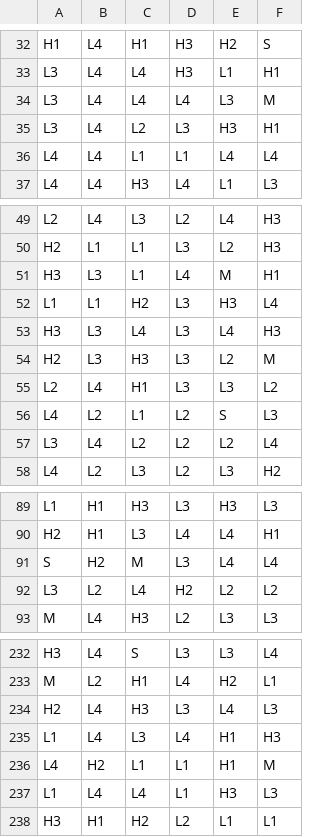
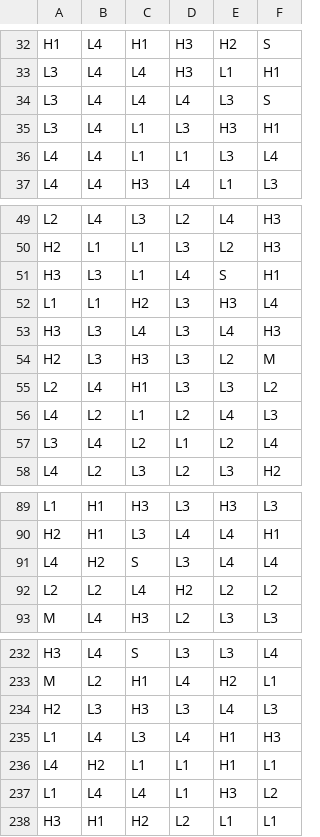
Before and after one commit to Taylor4200/Math1, a CSV file: games/0_0_lines_v6/reels/FR0.csv, drawn as a sheet; only a part is shown, gaps mark what is left out; the diff covers the shown part only.

```diff
--- a/games/0_0_lines_v6/reels/FR0.csv
+++ b/games/0_0_lines_v6/reels/FR0.csv
@@ -33,5 +33,5 @@ H1,L4,H1,H3,H2,S
 L3,L4,L4,H3,L1,H1
-L3,L4,L4,L4,L3,M
-L3,L4,L2,L3,H3,H1
-L4,L4,L1,L1,L4,L4
+L3,L4,L4,L4,L3,S
+L3,L4,L1,L3,H3,H1
+L4,L4,L1,L1,L3,L4
 L4,L4,H3,L4,L1,L3
@@ -50,3 +50,3 @@ L2,L4,L3,L2,L4,H3
 H2,L1,L1,L3,L2,H3
-H3,L3,L1,L4,M,H1
+H3,L3,L1,L4,S,H1
 L1,L1,H2,L3,H3,L4
@@ -55,4 +55,4 @@ H2,L3,H3,L3,L2,M
 L2,L4,H1,L3,L3,L2
-L4,L2,L1,L2,S,L3
-L3,L4,L2,L2,L2,L4
+L4,L2,L1,L2,L4,L3
+L3,L4,L2,L1,L2,L4
 L4,L2,L3,L2,L3,H2
@@ -90,4 +90,4 @@ L1,H1,H3,L3,H3,L3
 H2,H1,L3,L4,L4,H1
-S,H2,M,L3,L4,L4
-L3,L2,L4,H2,L2,L2
+L4,H2,S,L3,L4,L4
+L2,L2,L4,H2,L2,L2
 M,L4,H3,L2,L3,L3
@@ -233,6 +233,6 @@ H3,L4,S,L3,L3,L4
 M,L2,H1,L4,H2,L1
-H2,L4,H3,L3,L4,L3
+H2,L3,H3,L3,L4,L3
 L1,L4,L3,L4,H1,H3
-L4,H2,L1,L1,H1,M
-L1,L4,L4,L1,H3,L3
+L4,H2,L1,L1,H1,L1
+L1,L4,L4,L1,H3,L2
 H3,H1,H2,L2,L1,L1
```
Also changed, not shown: 18 edited cells elsewhere in this file, 1 other file.
